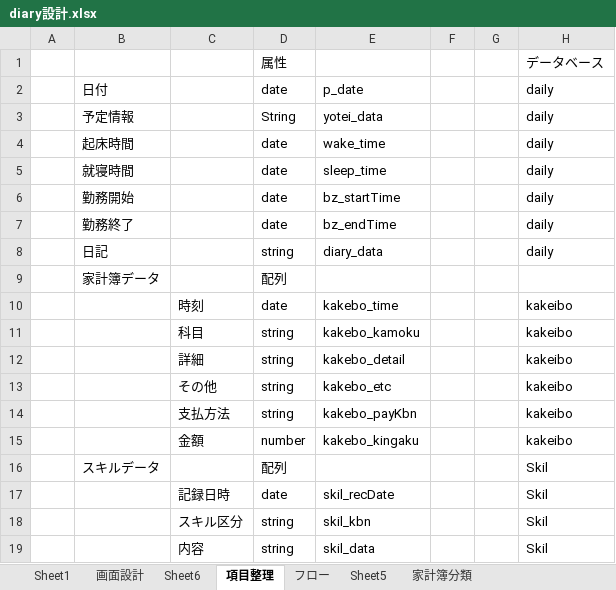
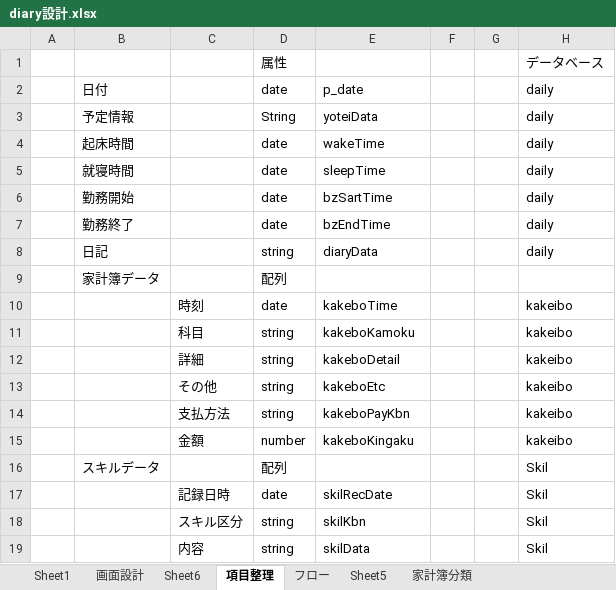
Before and after one commit to yoshio-takatsuka/diary, an Excel workbook: spec/diary設計.xlsx, sheet 項目整理, drawn as a sheet; values as stored, in another font and other column widths than the file's, no borders; the diff names each change by its address in the sheet, - before the commit and + after, or states it on an @@ line.

```diff
--- a/spec/diary設計.xlsx (sheet 項目整理)
+++ b/spec/diary設計.xlsx (sheet 項目整理)
-E3: yotei_data
+E3: yoteiData
-E4: wake_time
+E4: wakeTime
-E5: sleep_time
+E5: sleepTime
-E6: bz_startTime
+E6: bzSartTime
-E7: bz_endTime
+E7: bzEndTime
-E8: diary_data
+E8: diaryData
-E10: kakebo_time
+E10: kakeboTime
-E11: kakebo_kamoku
+E11: kakeboKamoku
-E12: kakebo_detail
+E12: kakeboDetail
-E13: kakebo_etc
+E13: kakeboEtc
-E14: kakebo_payKbn
+E14: kakeboPayKbn
-E15: kakebo_kingaku
+E15: kakeboKingaku
-E17: skil_recDate
+E17: skilRecDate
-E18: skil_kbn
+E18: skilKbn
-E19: skil_data
+E19: skilData
```
Also changed, not shown: 6 other files.
